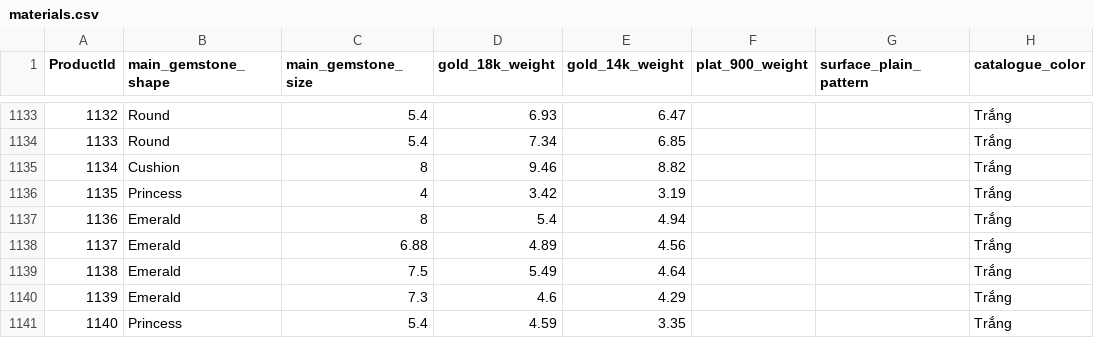
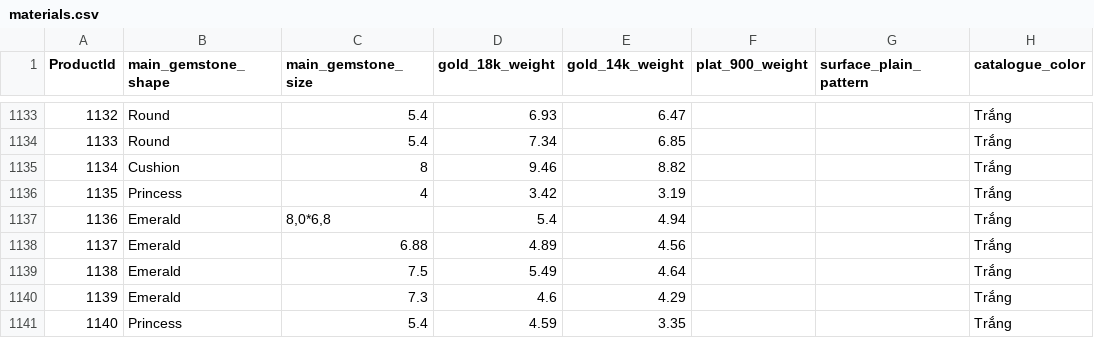
Before and after one commit to matchalatte2609/tierra-inventory-management-backend, a CSV file: src/seeds/materials.csv, drawn as a sheet; only a part is shown, gaps mark what is left out.

Commit message:
update the process-data script to handle float values from csv correctly

```diff
--- a/src/seeds/materials.csv
+++ b/src/seeds/materials.csv
@@ -1136,3 +1136,3 @@ ProductId,main_gemstone_shape,main_gemstone_size,gold_18k_weight,gold_14k_weight
 1135,Princess,4,3.42,3.19,,,Trắng
-1136,Emerald,8,5.4,4.94,,,Trắng
+1136,Emerald,"8,0*6,8",5.4,4.94,,,Trắng
 1137,Emerald,6.88,4.89,4.56,,,Trắng
```
Also changed, not shown: 4 other files.
